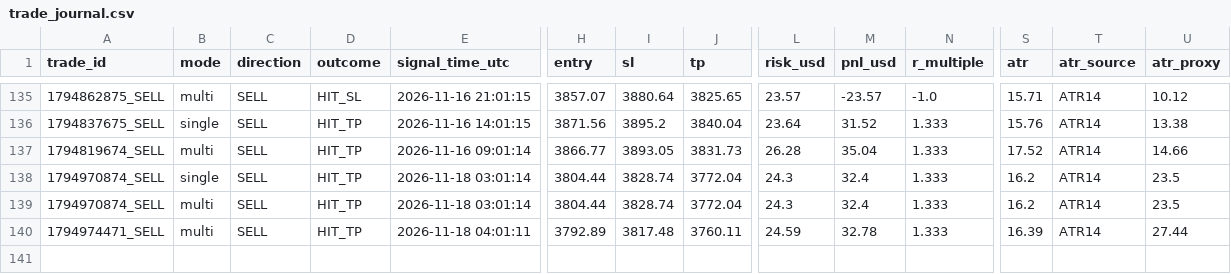
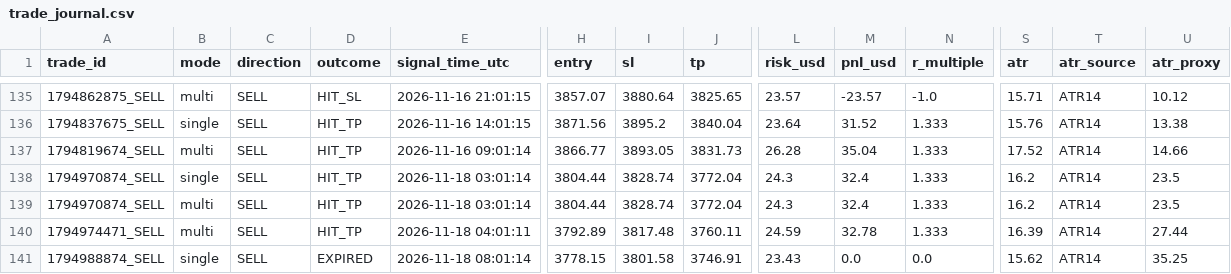
Before and after one commit to duongviethiep/gold-bot, a CSV file: trade_journal.csv, drawn as a sheet; only a part is shown, gaps mark what is left out; rows hold the shown columns only; the diff names each change by its address in the sheet, - before the commit and + after, or states it on an @@ line.

```diff
--- a/trade_journal.csv
+++ b/trade_journal.csv
+row 141: 1794988874_SELL | single | SELL | EXPIRED | 2026-11-18 08:01:14 | 3778.15 | 3801.58 | 3746.91 | 23.43 | 0.0 | 0.0 | 15.62 | ATR14 | 35.25
```
Also changed, not shown: 1 other file.
